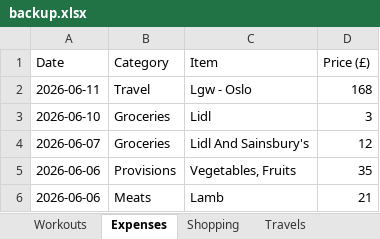
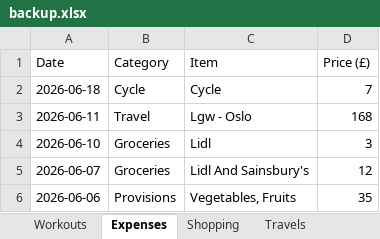
Before and after one commit to itspraveenk/Praveen_Fitness_App, an Excel workbook: data/backup.xlsx, sheet Expenses, drawn as a sheet; only a part is shown; the shorter side is filled out with more unchanged rows; values as stored, in another font and other column widths than the file's, no borders; the diff names each change by its address in the sheet, - before the commit and + after, or states it on an @@ line.

```diff
--- a/data/backup.xlsx (sheet Expenses)
+++ b/data/backup.xlsx (sheet Expenses)
+row 2: 2026-06-18 | Cycle | Cycle | 7
```
Also changed, not shown: sheet Workouts.
